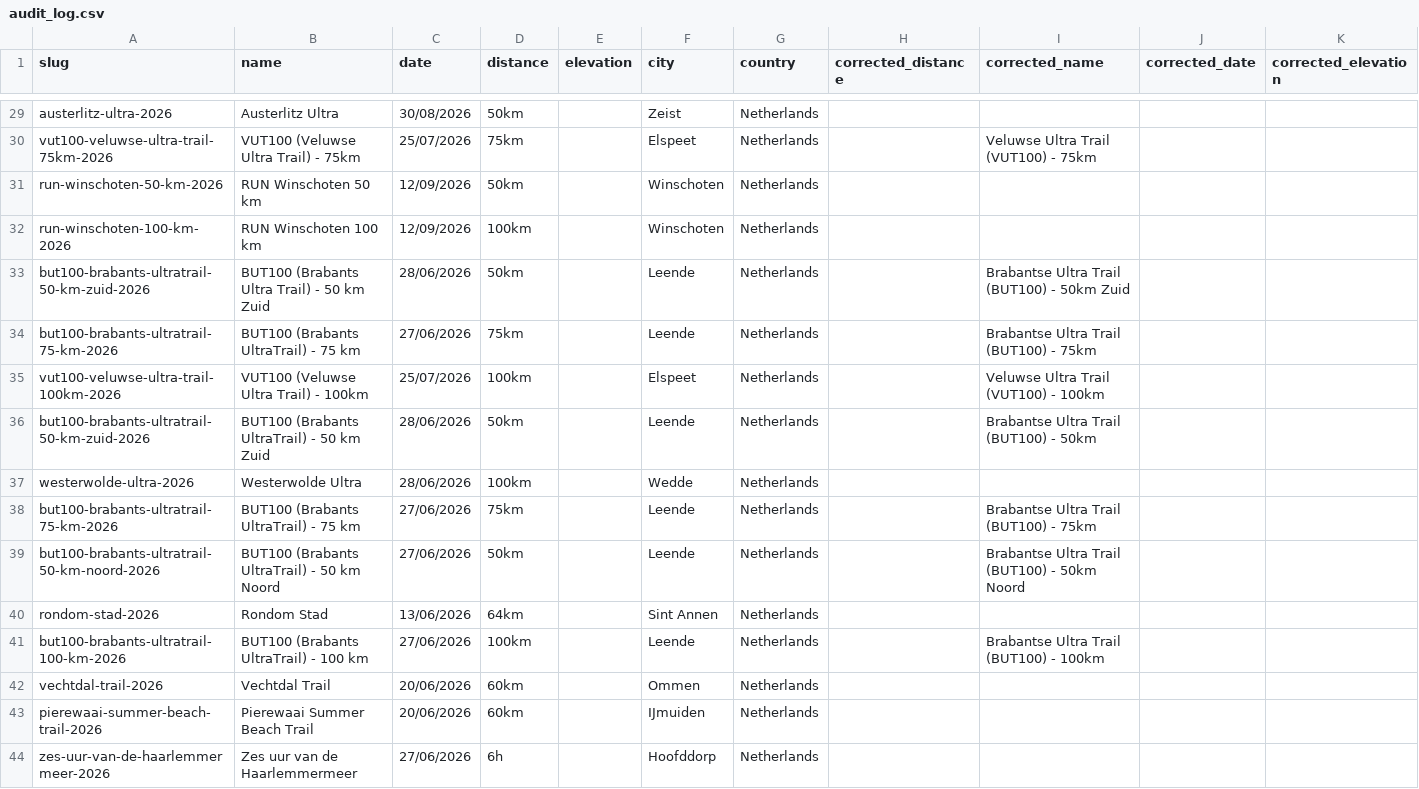
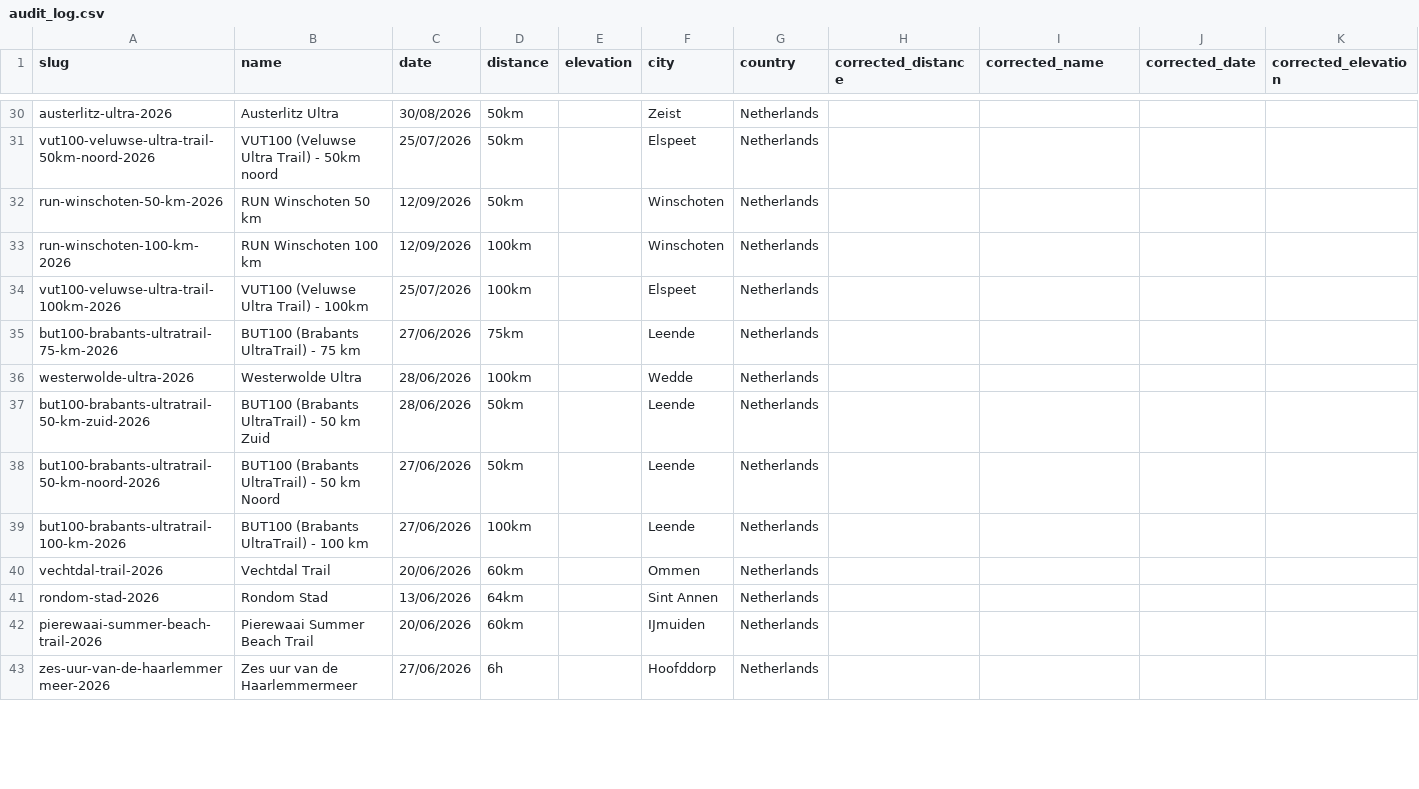
Before and after one commit to sander-pixel-boop/ultramarathonsbenelux, a CSV file: data/audit_log.csv, drawn as a sheet; only a part is shown, gaps mark what is left out; removed rows and columns are numbered as before the commit, all else as after; rows hold the shown columns only; the diff covers the shown part only; the diff names each change by its address in the sheet, - before the commit and + after, or states it on an @@ line.

```diff
--- a/data/audit_log.csv
+++ b/data/audit_log.csv
-A31 (slug): vut100-veluwse-ultra-trail-75km-2026
+A31 (slug): vut100-veluwse-ultra-trail-50km-noord-2026
-B31 (name): VUT100 (Veluwse Ultra Trail) - 75km
+B31 (name): VUT100 (Veluwse Ultra Trail) - 50km noord
-D31 (distance): 75km
+D31 (distance): 50km
-I31 (corrected_name): Veluwse Ultra Trail (VUT100) - 75km
+I31 (corrected_name): (empty)
-row 33: but100-brabants-ultratrail-50-km-zuid-2026 | BUT100 (Brabants Ultra Trail) - 50 km Zuid | 28/06/2026 | 50km |  | Leende | Netherlands |  | Brabantse Ultra Trail (BUT100) - 50km Zuid
-row 34: but100-brabants-ultratrail-75-km-2026 | BUT100 (Brabants UltraTrail) - 75 km | 27/06/2026 | 75km |  | Leende | Netherlands |  | Brabantse Ultra Trail (BUT100) - 75km
-I34 (corrected_name): Veluwse Ultra Trail (VUT100) - 100km
+I34 (corrected_name): (empty)
-A35 (slug): but100-brabants-ultratrail-50-km-zuid-2026
+A35 (slug): but100-brabants-ultratrail-75-km-2026
-B35 (name): BUT100 (Brabants UltraTrail) - 50 km Zuid
+B35 (name): BUT100 (Brabants UltraTrail) - 75 km
-C35 (date): 28/06/2026
+C35 (date): 27/06/2026
-D35 (distance): 50km
+D35 (distance): 75km
-I35 (corrected_name): Brabantse Ultra Trail (BUT100) - 50km
+I35 (corrected_name): (empty)
-A37 (slug): but100-brabants-ultratrail-75-km-2026
+A37 (slug): but100-brabants-ultratrail-50-km-zuid-2026
-B37 (name): BUT100 (Brabants UltraTrail) - 75 km
+B37 (name): BUT100 (Brabants UltraTrail) - 50 km Zuid
-C37 (date): 27/06/2026
+C37 (date): 28/06/2026
-D37 (distance): 75km
+D37 (distance): 50km
-I37 (corrected_name): Brabantse Ultra Trail (BUT100) - 75km
+I37 (corrected_name): (empty)
-I38 (corrected_name): Brabantse Ultra Trail (BUT100) - 50km Noord
+I38 (corrected_name): (empty)
+row 39: but100-brabants-ultratrail-100-km-2026 | BUT100 (Brabants UltraTrail) - 100 km | 27/06/2026 | 100km |  | Leende | Netherlands
@@ row 42 moved to row 40: vechtdal-trail-2026 @@
-row 41: but100-brabants-ultratrail-100-km-2026 | BUT100 (Brabants UltraTrail) - 100 km | 27/06/2026 | 100km |  | Leende | Netherlands |  | Brabantse Ultra Trail (BUT100) - 100km
```
Also changed, not shown: 6 added rows, 9 removed rows, 9 moved rows and 19 edited cells elsewhere in this file, 2 other files.
